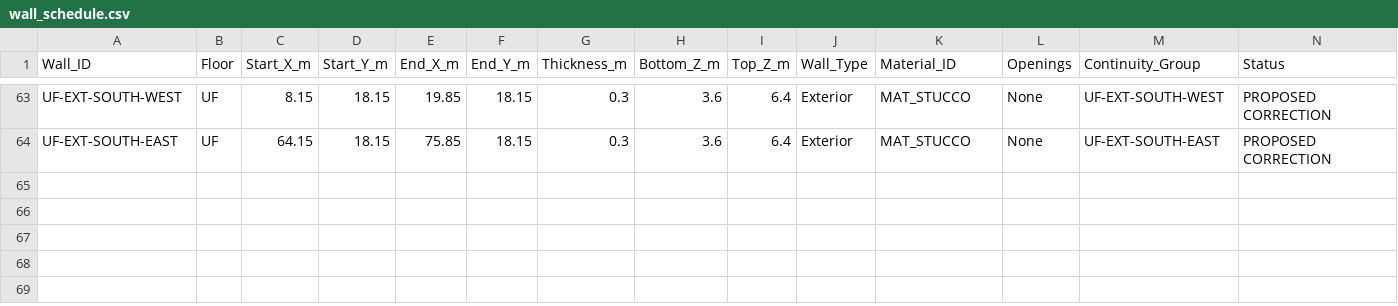
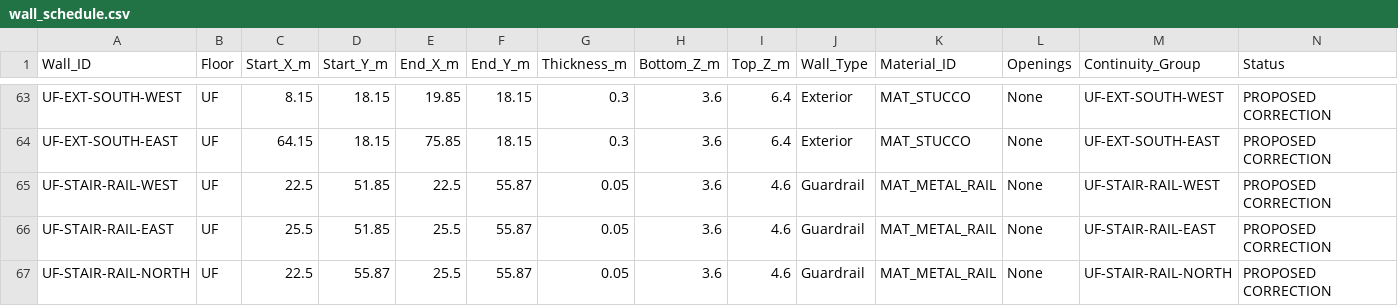
Before and after one commit to Haigone/UEFN-w-Kavasaki, a CSV file: Horror Motel Fable/wall_schedule.csv, drawn as a sheet; only a part is shown, gaps mark what is left out; rows hold the shown columns only; the diff names each change by its address in the sheet, - before the commit and + after, or states it on an @@ line.

Commit message:
Add upper stairwell opening guardrails to wall schedule

```diff
--- a/Horror Motel Fable/wall_schedule.csv
+++ b/Horror Motel Fable/wall_schedule.csv
+row 65: UF-STAIR-RAIL-WEST | UF | 22.5 | 51.85 | 22.5 | 55.87 | 0.05 | 3.6 | 4.6 | Guardrail | MAT_METAL_RAIL | None | UF-STAIR-RAIL-WEST | PROPOSED CORRECTION
+row 66: UF-STAIR-RAIL-EAST | UF | 25.5 | 51.85 | 25.5 | 55.87 | 0.05 | 3.6 | 4.6 | Guardrail | MAT_METAL_RAIL | None | UF-STAIR-RAIL-EAST | PROPOSED CORRECTION
+row 67: UF-STAIR-RAIL-NORTH | UF | 22.5 | 55.87 | 25.5 | 55.87 | 0.05 | 3.6 | 4.6 | Guardrail | MAT_METAL_RAIL | None | UF-STAIR-RAIL-NORTH | PROPOSED CORRECTION
```
